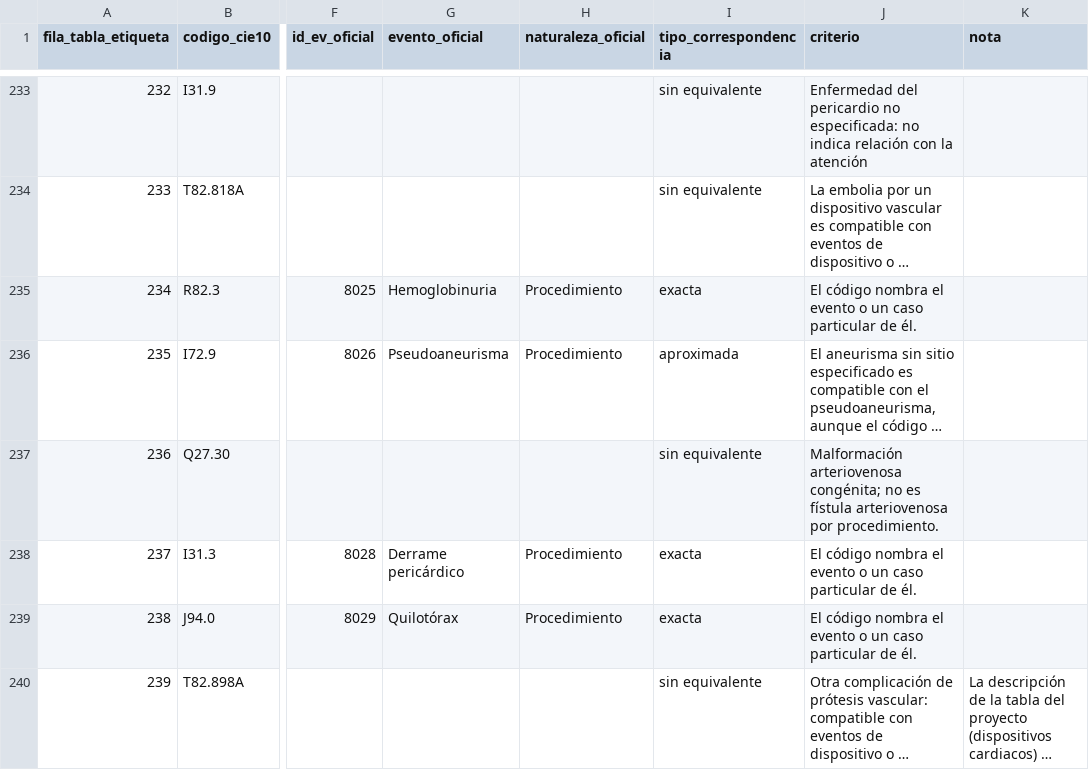
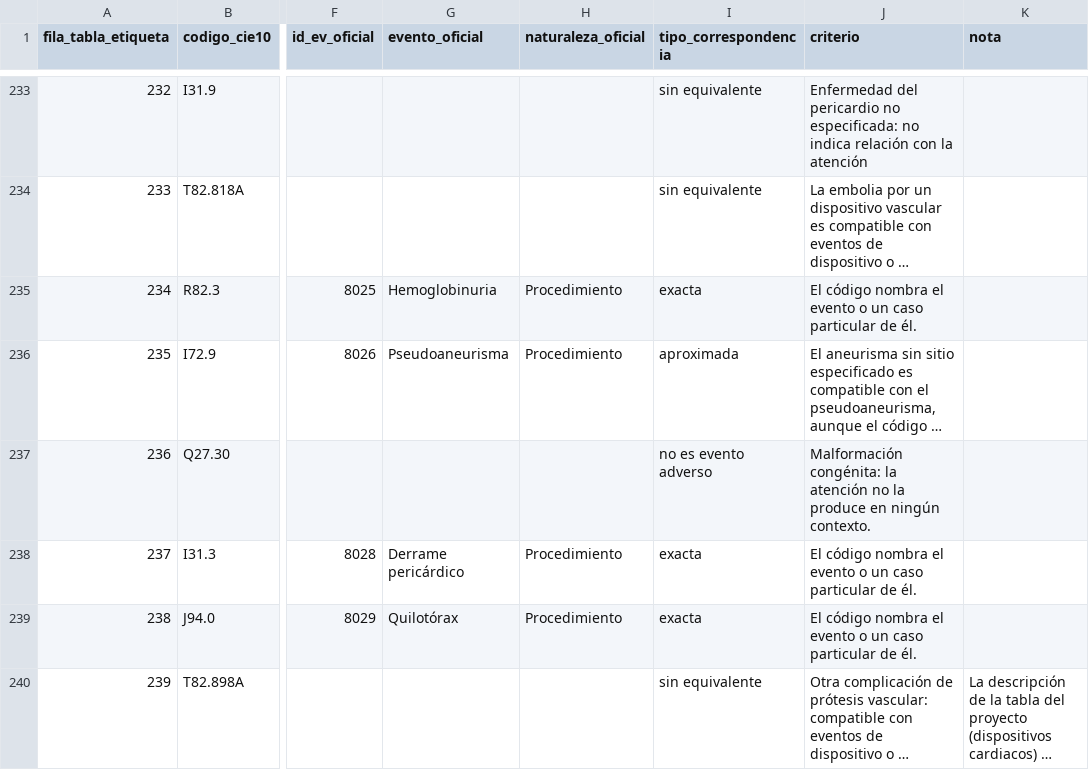
Before and after one commit to carlosperez100/mia14-trabajo-investigacion-ii-tesis-gemses-mimic, a CSV file: data/catalogos/anexo02_equivalencia_cie10_oficial.csv, drawn as a sheet; only a part is shown, gaps mark what is left out; long unchanged cells end in …; the diff covers the shown part only; the diff names each change by its address in the sheet, - before the commit and + after, or states it on an @@ line.

Commit message:
Semana 7: equivalencia CIE-10 con el Anexo 02, tipo «no es evento adverso» solo para códigos que en ningún contexto son un evento de la atención

```diff
--- a/data/catalogos/anexo02_equivalencia_cie10_oficial.csv
+++ b/data/catalogos/anexo02_equivalencia_cie10_oficial.csv
-I237 (tipo_correspondencia): sin equivalente
+I237 (tipo_correspondencia): no es evento adverso
-J237 (criterio): Malformación arteriovenosa congénita; no es fístula arteriovenosa por procedimiento.
+J237 (criterio): Malformación congénita: la atención no la produce en ningún contexto.
```
Also changed, not shown: 25 edited cells elsewhere in this file, 1 other file.
